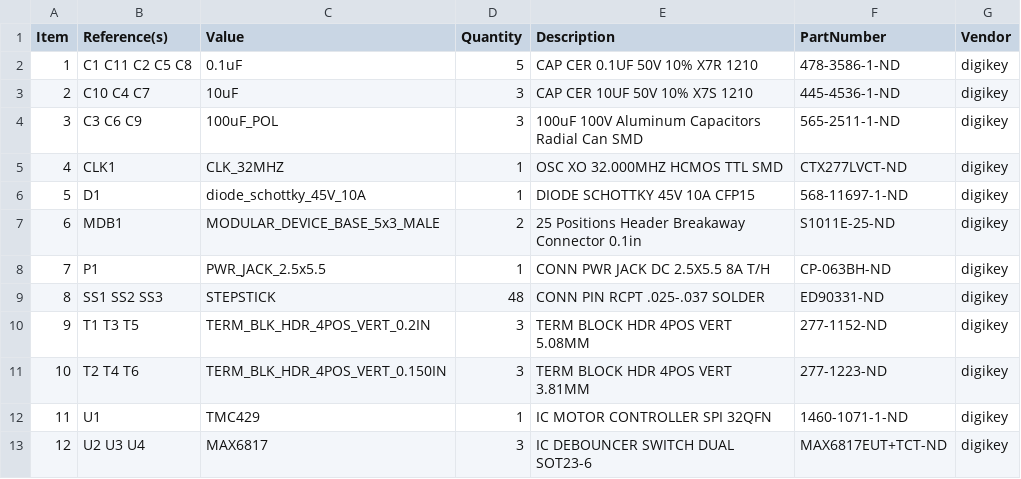
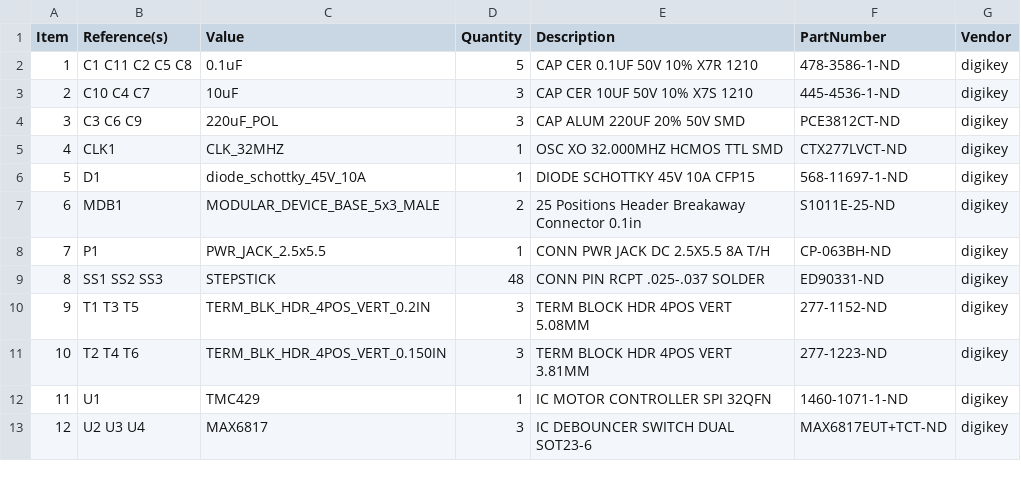
Before and after one commit to janelia-kicad/stepper_controller_5x3, a CSV file: bom/bom_pcb.csv, drawn as a sheet.

```diff
--- a/bom/bom_pcb.csv
+++ b/bom/bom_pcb.csv
@@ -3,3 +3,3 @@ Item,Reference(s),Value,Quantity,Description,PartNumber,Vendor
 2,C10 C4 C7,10uF,3,CAP CER 10UF 50V 10% X7S 1210,445-4536-1-ND,digikey
-3,C3 C6 C9,100uF_POL,3,100uF 100V Aluminum Capacitors Radial Can SMD,565-2511-1-ND,digikey
+3,C3 C6 C9,220uF_POL,3,CAP ALUM 220UF 20% 50V SMD,PCE3812CT-ND,digikey
 4,CLK1,CLK_32MHZ,1,OSC XO 32.000MHZ HCMOS TTL SMD,CTX277LVCT-ND,digikey
```
Also changed, not shown: bom/digikey_order_pcb.csv, 25 other files.
